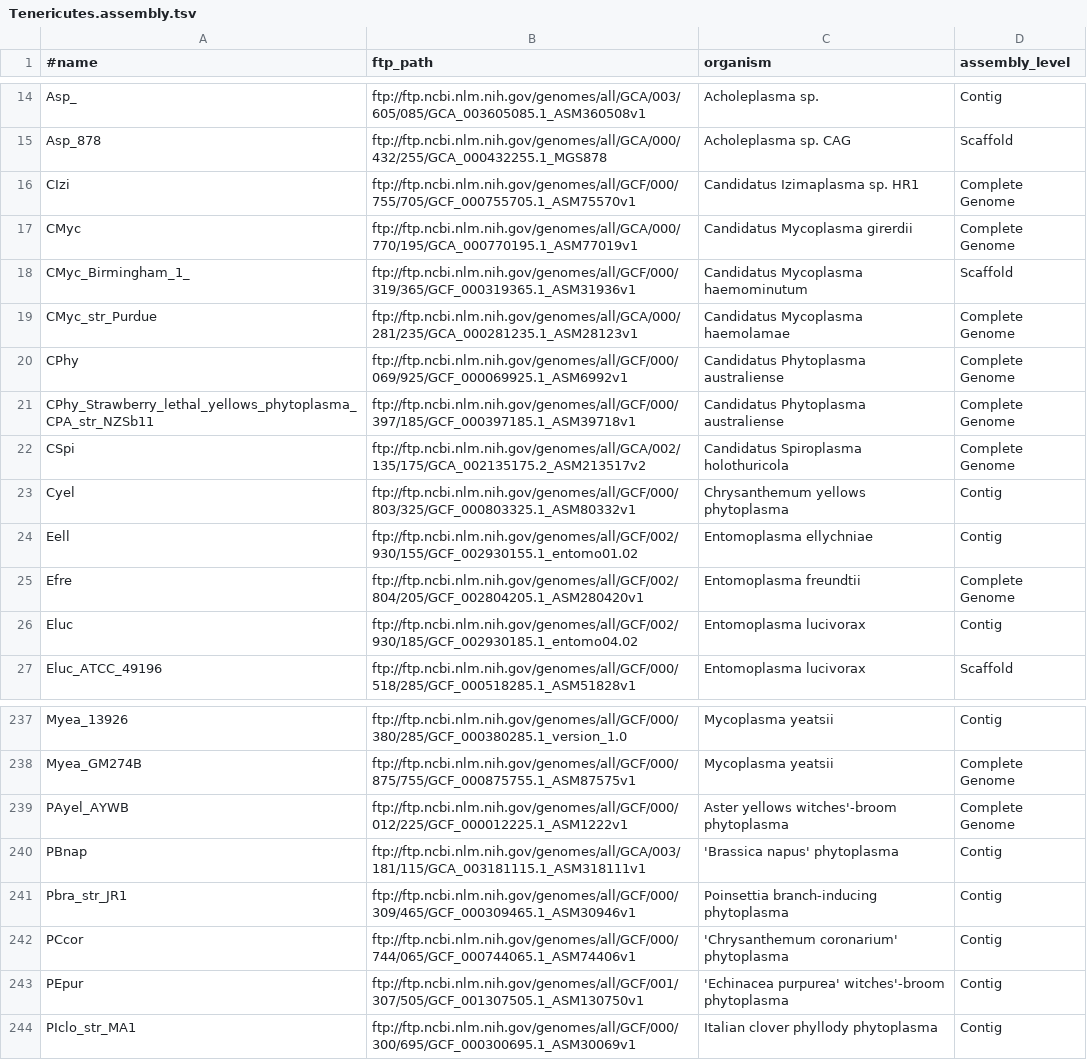
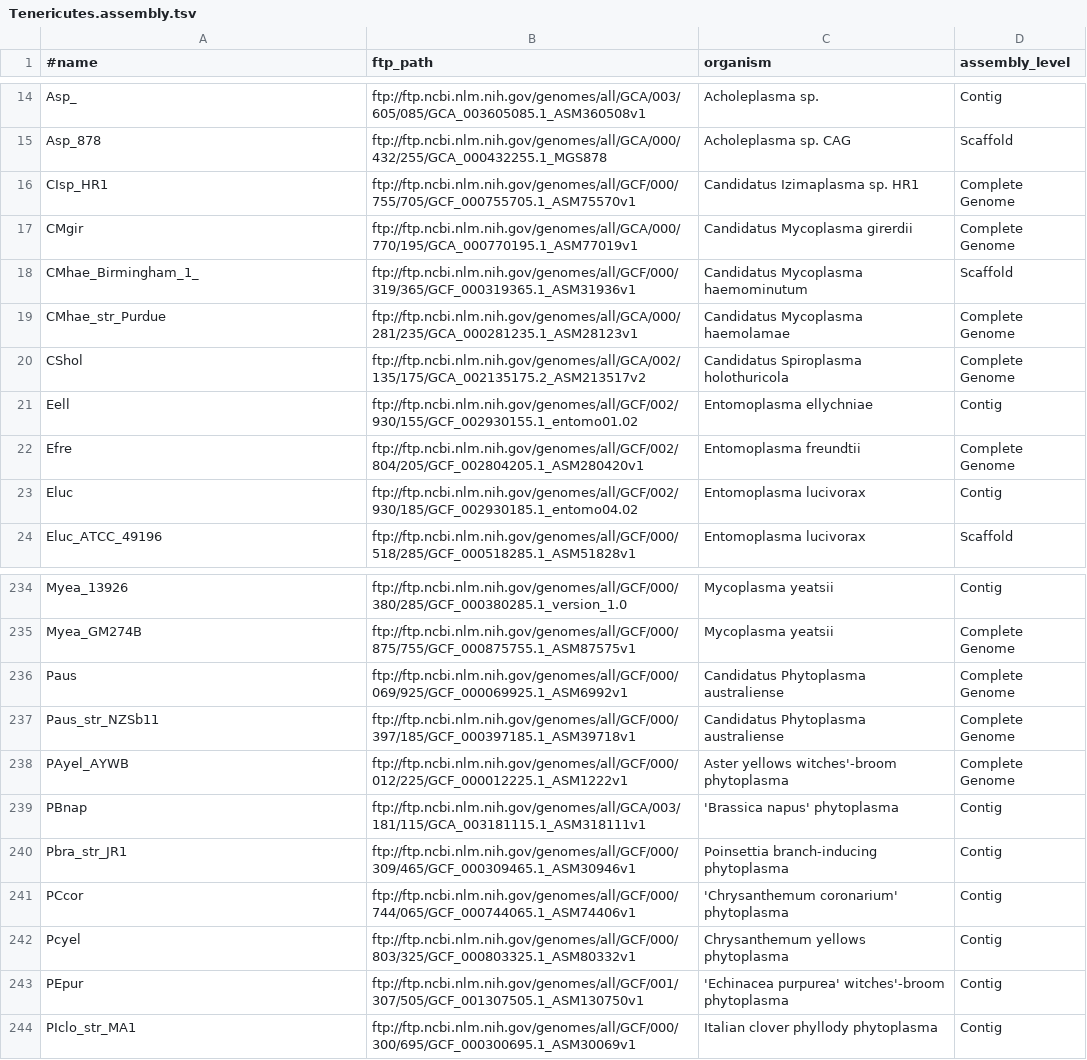
Before and after one commit to wang-q/withncbi, a TSV file: pop/Tenericutes.assembly.tsv, drawn as a sheet; only a part is shown, gaps mark what is left out.

Commit message:
Correct names

```diff
--- a/pop/Tenericutes.assembly.tsv
+++ b/pop/Tenericutes.assembly.tsv
@@ -15,10 +15,7 @@ Asp_	ftp://ftp.ncbi.nlm.nih.gov/genomes/all/GCA/003/605/085/GCA_003605085.1_ASM3
 Asp_878	ftp://ftp.ncbi.nlm.nih.gov/genomes/all/GCA/000/432/255/GCA_000432255.1_MGS878	Acholeplasma sp. CAG	Scaffold
-CIzi	ftp://ftp.ncbi.nlm.nih.gov/genomes/all/GCF/000/755/705/GCF_000755705.1_ASM75570v1	Candidatus Izimaplasma sp. HR1	Complete Genome
-CMyc	ftp://ftp.ncbi.nlm.nih.gov/genomes/all/GCA/000/770/195/GCA_000770195.1_ASM77019v1	Candidatus Mycoplasma girerdii	Complete Genome
-CMyc_Birmingham_1_	ftp://ftp.ncbi.nlm.nih.gov/genomes/all/GCF/000/319/365/GCF_000319365.1_ASM31936v1	Candidatus Mycoplasma haemominutum	Scaffold
-CMyc_str_Purdue	ftp://ftp.ncbi.nlm.nih.gov/genomes/all/GCA/000/281/235/GCA_000281235.1_ASM28123v1	Candidatus Mycoplasma haemolamae	Complete Genome
-CPhy	ftp://ftp.ncbi.nlm.nih.gov/genomes/all/GCF/000/069/925/GCF_000069925.1_ASM6992v1	Candidatus Phytoplasma australiense	Complete Genome
-CPhy_Strawberry_lethal_yellows_phytoplasma_CPA_str_NZSb11	ftp://ftp.ncbi.nlm.nih.gov/genomes/all/GCF/000/397/185/GCF_000397185.1_ASM39718v1	Candidatus Phytoplasma australiense	Complete Genome
-CSpi	ftp://ftp.ncbi.nlm.nih.gov/genomes/all/GCA/002/135/175/GCA_002135175.2_ASM213517v2	Candidatus Spiroplasma holothuricola	Complete Genome
-Cyel	ftp://ftp.ncbi.nlm.nih.gov/genomes/all/GCF/000/803/325/GCF_000803325.1_ASM80332v1	Chrysanthemum yellows phytoplasma	Contig
+CIsp_HR1	ftp://ftp.ncbi.nlm.nih.gov/genomes/all/GCF/000/755/705/GCF_000755705.1_ASM75570v1	Candidatus Izimaplasma sp. HR1	Complete Genome
+CMgir	ftp://ftp.ncbi.nlm.nih.gov/genomes/all/GCA/000/770/195/GCA_000770195.1_ASM77019v1	Candidatus Mycoplasma girerdii	Complete Genome
+CMhae_Birmingham_1_	ftp://ftp.ncbi.nlm.nih.gov/genomes/all/GCF/000/319/365/GCF_000319365.1_ASM31936v1	Candidatus Mycoplasma haemominutum	Scaffold
+CMhae_str_Purdue	ftp://ftp.ncbi.nlm.nih.gov/genomes/all/GCA/000/281/235/GCA_000281235.1_ASM28123v1	Candidatus Mycoplasma haemolamae	Complete Genome
+CShol	ftp://ftp.ncbi.nlm.nih.gov/genomes/all/GCA/002/135/175/GCA_002135175.2_ASM213517v2	Candidatus Spiroplasma holothuricola	Complete Genome
 Eell	ftp://ftp.ncbi.nlm.nih.gov/genomes/all/GCF/002/930/155/GCF_002930155.1_entomo01.02	Entomoplasma ellychniae	Contig
@@ -238,2 +235,4 @@ Myea_13926	ftp://ftp.ncbi.nlm.nih.gov/genomes/all/GCF/000/380/285/GCF_000380285.
 Myea_GM274B	ftp://ftp.ncbi.nlm.nih.gov/genomes/all/GCF/000/875/755/GCF_000875755.1_ASM87575v1	Mycoplasma yeatsii	Complete Genome
+Paus	ftp://ftp.ncbi.nlm.nih.gov/genomes/all/GCF/000/069/925/GCF_000069925.1_ASM6992v1	Candidatus Phytoplasma australiense	Complete Genome
+Paus_str_NZSb11	ftp://ftp.ncbi.nlm.nih.gov/genomes/all/GCF/000/397/185/GCF_000397185.1_ASM39718v1	Candidatus Phytoplasma australiense	Complete Genome
 PAyel_AYWB	ftp://ftp.ncbi.nlm.nih.gov/genomes/all/GCF/000/012/225/GCF_000012225.1_ASM1222v1	Aster yellows witches'-broom phytoplasma	Complete Genome
@@ -242,2 +241,3 @@ Pbra_str_JR1	ftp://ftp.ncbi.nlm.nih.gov/genomes/all/GCF/000/309/465/GCF_00030946
 PCcor	ftp://ftp.ncbi.nlm.nih.gov/genomes/all/GCF/000/744/065/GCF_000744065.1_ASM74406v1	'Chrysanthemum coronarium' phytoplasma	Contig
+Pcyel	ftp://ftp.ncbi.nlm.nih.gov/genomes/all/GCF/000/803/325/GCF_000803325.1_ASM80332v1	Chrysanthemum yellows phytoplasma	Contig
 PEpur	ftp://ftp.ncbi.nlm.nih.gov/genomes/all/GCF/001/307/505/GCF_001307505.1_ASM130750v1	'Echinacea purpurea' witches'-broom phytoplasma	Contig
```
